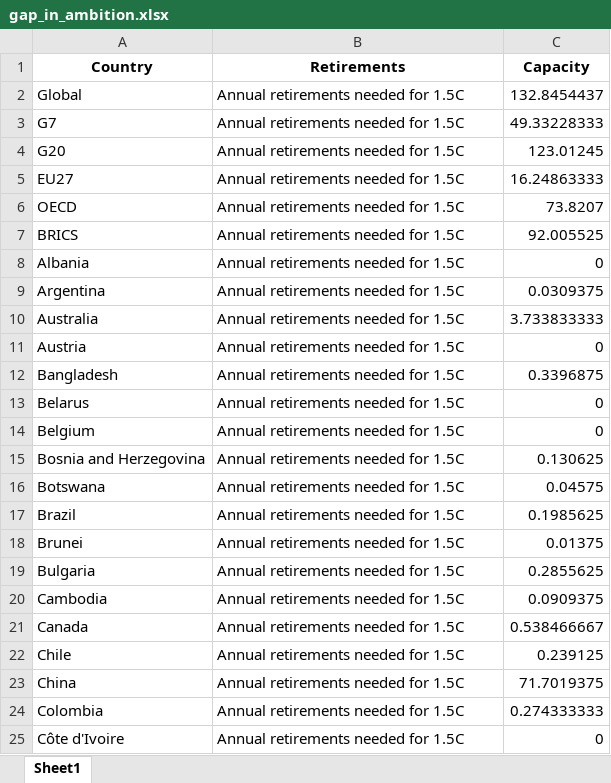
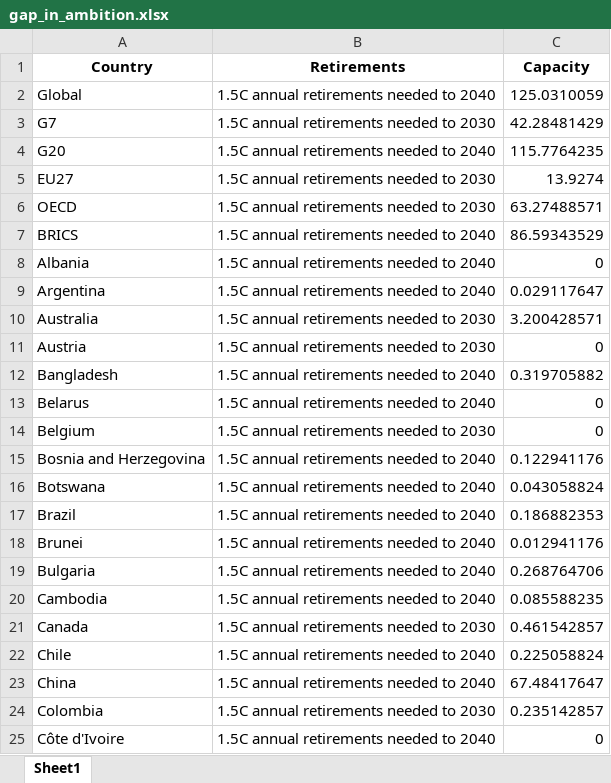
Before and after one commit to GlobalEnergyMonitor/coal-phaseout-preview, an Excel workbook: data_wrangling_2/raw_data/gap_in_ambition.xlsx, sheet Sheet1, drawn as a sheet; only a part is shown; values as stored, in another font and other column widths than the file's, no borders; the diff covers the shown part only; the diff names each change by its address in the sheet, - before the commit and + after, or states it on an @@ line.

```diff
--- a/data_wrangling_2/raw_data/gap_in_ambition.xlsx (sheet Sheet1)
+++ b/data_wrangling_2/raw_data/gap_in_ambition.xlsx (sheet Sheet1)
-B2 (Retirements): Annual retirements needed for 1.5C
+B2 (Retirements): 1.5C annual retirements needed to 2040
-C2 (Capacity): 132.8454437
+C2 (Capacity): 125.0310059
-B3 (Retirements): Annual retirements needed for 1.5C
+B3 (Retirements): 1.5C annual retirements needed to 2030
-C3 (Capacity): 49.33228333
+C3 (Capacity): 42.28481429
-B4 (Retirements): Annual retirements needed for 1.5C
+B4 (Retirements): 1.5C annual retirements needed to 2040
-C4 (Capacity): 123.01245
+C4 (Capacity): 115.7764235
-B5:B6 (Retirements): Annual retirements needed for 1.5C
+B5:B6 (Retirements): 1.5C annual retirements needed to 2030
-C5 (Capacity): 16.24863333
+C5 (Capacity): 13.9274
-C6 (Capacity): 73.8207
+C6 (Capacity): 63.27488571
-B7:B9 (Retirements): Annual retirements needed for 1.5C
+B7:B9 (Retirements): 1.5C annual retirements needed to 2040
-C7 (Capacity): 92.005525
+C7 (Capacity): 86.59343529
-C9 (Capacity): 0.0309375
+C9 (Capacity): 0.029117647
-B10:B11 (Retirements): Annual retirements needed for 1.5C
+B10:B11 (Retirements): 1.5C annual retirements needed to 2030
-C10 (Capacity): 3.733833333
+C10 (Capacity): 3.200428571
-B12:B13 (Retirements): Annual retirements needed for 1.5C
+B12:B13 (Retirements): 1.5C annual retirements needed to 2040
-C12 (Capacity): 0.3396875
+C12 (Capacity): 0.319705882
-B14 (Retirements): Annual retirements needed for 1.5C
+B14 (Retirements): 1.5C annual retirements needed to 2030
-B15:B20 (Retirements): Annual retirements needed for 1.5C
+B15:B20 (Retirements): 1.5C annual retirements needed to 2040
-C15 (Capacity): 0.130625
+C15 (Capacity): 0.122941176
-C16 (Capacity): 0.04575
+C16 (Capacity): 0.043058824
-C17 (Capacity): 0.1985625
+C17 (Capacity): 0.186882353
-C18 (Capacity): 0.01375
+C18 (Capacity): 0.012941176
-C19 (Capacity): 0.2855625
+C19 (Capacity): 0.268764706
-C20 (Capacity): 0.0909375
+C20 (Capacity): 0.085588235
-B21 (Retirements): Annual retirements needed for 1.5C
+B21 (Retirements): 1.5C annual retirements needed to 2030
-C21 (Capacity): 0.538466667
+C21 (Capacity): 0.461542857
-B22:B23 (Retirements): Annual retirements needed for 1.5C
+B22:B23 (Retirements): 1.5C annual retirements needed to 2040
-C22 (Capacity): 0.239125
+C22 (Capacity): 0.225058824
-C23 (Capacity): 71.7019375
+C23 (Capacity): 67.48417647
-B24 (Retirements): Annual retirements needed for 1.5C
+B24 (Retirements): 1.5C annual retirements needed to 2030
-C24 (Capacity): 0.274333333
+C24 (Capacity): 0.235142857
-B25 (Retirements): Annual retirements needed for 1.5C
+B25 (Retirements): 1.5C annual retirements needed to 2040
```
Also changed, not shown: 325 edited cells elsewhere in this sheet, data_wrangling_2/raw_data/data_ticker.xlsx, data_wrangling_2/raw_data/past_and_planned_retirements.xlsx, 22 other files.
